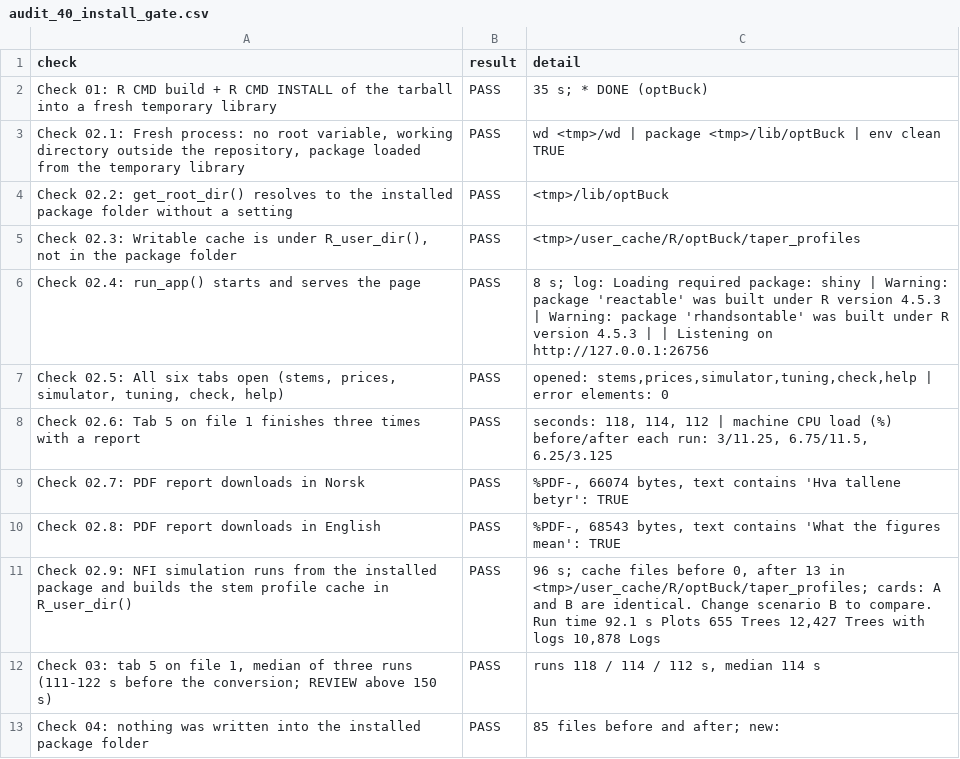
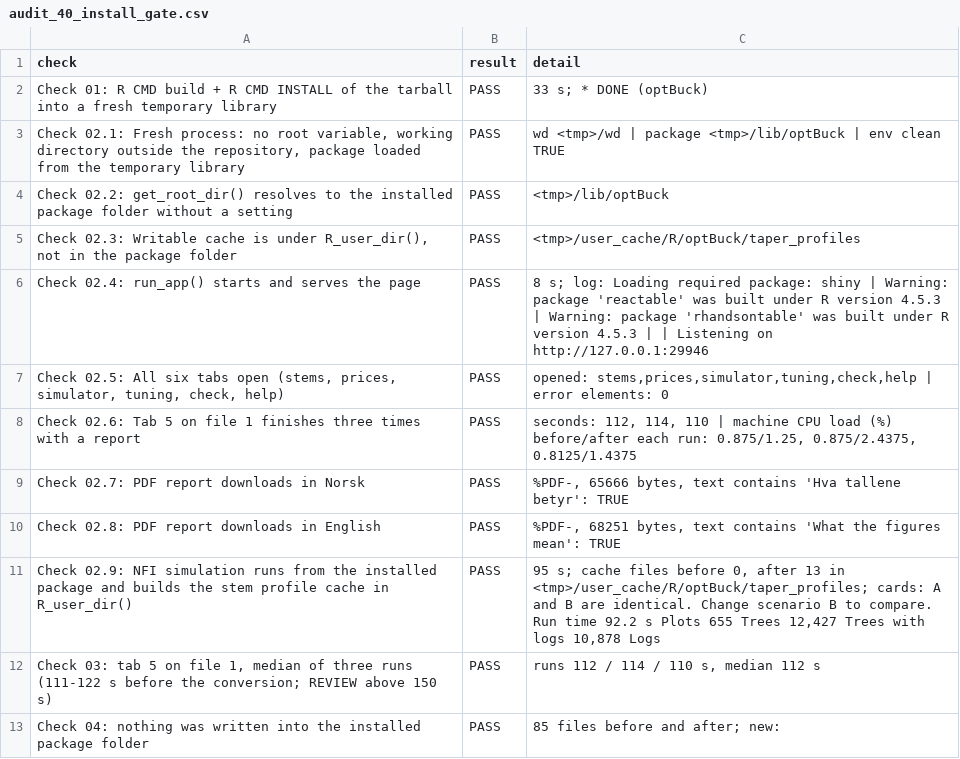
Before and after one commit to SmartForest-no/optBuck, a CSV file: outputs/install_gate/audit_40_install_gate.csv, drawn as a sheet.

Commit message:
Audit outputs of the full suite (26 PASS, 3 REVIEW, 0 FAIL)

```diff
--- a/outputs/install_gate/audit_40_install_gate.csv
+++ b/outputs/install_gate/audit_40_install_gate.csv
@@ -1,3 +1,3 @@
 check,result,detail
-Check 01: R CMD build + R CMD INSTALL of the tarball into a fresh temporary library,PASS,35 s; * DONE (optBuck)
+Check 01: R CMD build + R CMD INSTALL of the tarball into a fresh temporary library,PASS,33 s; * DONE (optBuck)
 "Check 02.1: Fresh process: no root variable, working directory outside the repository, package loaded from the temporary library",PASS,wd <tmp>/wd | package <tmp>/lib/optBuck | env clean TRUE
@@ -5,9 +5,9 @@ Check 02.2: get_root_dir() resolves to the installed package folder without a se
 "Check 02.3: Writable cache is under R_user_dir(), not in the package folder",PASS,<tmp>/user_cache/R/optBuck/taper_profiles
-Check 02.4: run_app() starts and serves the page,PASS,8 s; log: Loading required package: shiny | Warning: package 'reactable' was built under R version 4.5.3 | Warning: package 'rhandsontable' was built under R version 4.5.3 |  | Listening on http://127.0.0.1:26756
+Check 02.4: run_app() starts and serves the page,PASS,8 s; log: Loading required package: shiny | Warning: package 'reactable' was built under R version 4.5.3 | Warning: package 'rhandsontable' was built under R version 4.5.3 |  | Listening on http://127.0.0.1:29946
 "Check 02.5: All six tabs open (stems, prices, simulator, tuning, check, help)",PASS,"opened: stems,prices,simulator,tuning,check,help | error elements: 0"
-Check 02.6: Tab 5 on file 1 finishes three times with a report,PASS,"seconds: 118, 114, 112 | machine CPU load (%) before/after each run: 3/11.25, 6.75/11.5, 6.25/3.125"
-Check 02.7: PDF report downloads in Norsk,PASS,"%PDF-, 66074 bytes, text contains 'Hva tallene betyr': TRUE"
-Check 02.8: PDF report downloads in English,PASS,"%PDF-, 68543 bytes, text contains 'What the figures mean': TRUE"
-Check 02.9: NFI simulation runs from the installed package and builds the stem profile cache in R_user_dir(),PASS,"96 s; cache files before 0, after 13 in <tmp>/user_cache/R/optBuck/taper_profiles; cards: A and B are identical. Change scenario B to compare. Run time 92.1 s Plots 655 Trees 12,427 Trees with logs 10,878 Logs "
-"Check 03: tab 5 on file 1, median of three runs (111-122 s before the conversion; REVIEW above 150 s)",PASS,"runs 118 / 114 / 112 s, median 114 s"
+Check 02.6: Tab 5 on file 1 finishes three times with a report,PASS,"seconds: 112, 114, 110 | machine CPU load (%) before/after each run: 0.875/1.25, 0.875/2.4375, 0.8125/1.4375"
+Check 02.7: PDF report downloads in Norsk,PASS,"%PDF-, 65666 bytes, text contains 'Hva tallene betyr': TRUE"
+Check 02.8: PDF report downloads in English,PASS,"%PDF-, 68251 bytes, text contains 'What the figures mean': TRUE"
+Check 02.9: NFI simulation runs from the installed package and builds the stem profile cache in R_user_dir(),PASS,"95 s; cache files before 0, after 13 in <tmp>/user_cache/R/optBuck/taper_profiles; cards: A and B are identical. Change scenario B to compare. Run time 92.2 s Plots 655 Trees 12,427 Trees with logs 10,878 Logs "
+"Check 03: tab 5 on file 1, median of three runs (111-122 s before the conversion; REVIEW above 150 s)",PASS,"runs 112 / 114 / 110 s, median 112 s"
 Check 04: nothing was written into the installed package folder,PASS,85 files before and after; new:
```
Also changed, not shown: outputs/app_smoke/audit_17_app_smoke.csv, outputs/example_hpr/audit_41_example_hpr.csv, 13 other files.
